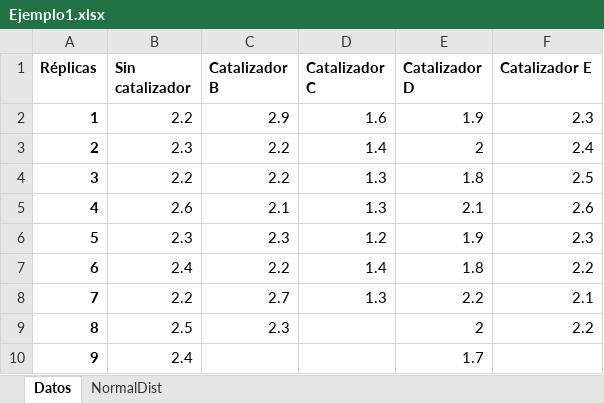
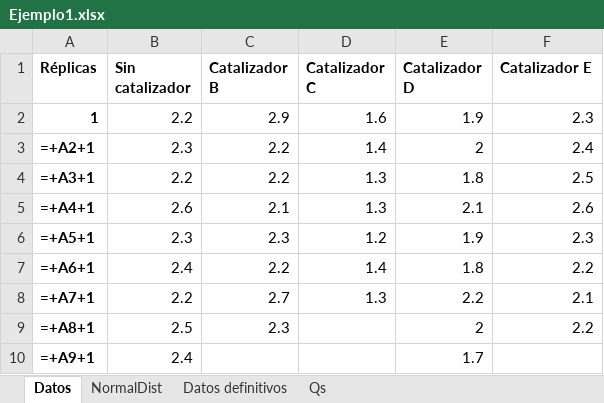
Before and after one commit to jdarguello/ANOVA, an Excel workbook: Datos/Ejemplo1/Ejemplo1.xlsx, sheet Datos, drawn as a sheet; values as stored, in another font and other column widths than the file's, no borders; formulas without a stored value are shown as written; the diff names each change by its address in the sheet, - before the commit and + after, or states it on an @@ line.

```diff
--- a/Datos/Ejemplo1/Ejemplo1.xlsx (sheet Datos)
+++ b/Datos/Ejemplo1/Ejemplo1.xlsx (sheet Datos)
+sheet tab: Datos definitivos
+sheet tab: Qs
-A3 (Réplicas): 2
+A3 (Réplicas): =+A2+1
-A4 (Réplicas): 3
+A4 (Réplicas): =+A3+1
-A5 (Réplicas): 4
+A5 (Réplicas): =+A4+1
-A6 (Réplicas): 5
+A6 (Réplicas): =+A5+1
-A7 (Réplicas): 6
+A7 (Réplicas): =+A6+1
-A8 (Réplicas): 7
+A8 (Réplicas): =+A7+1
-A9 (Réplicas): 8
+A9 (Réplicas): =+A8+1
-A10 (Réplicas): 9
+A10 (Réplicas): =+A9+1
```
Also changed, not shown: sheet NormalDist, charts or pictures, 9 other files.
